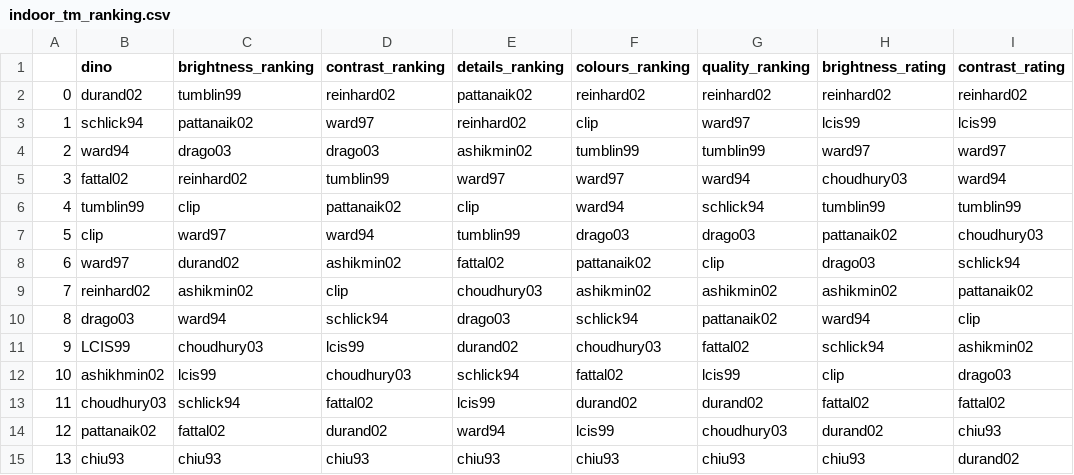
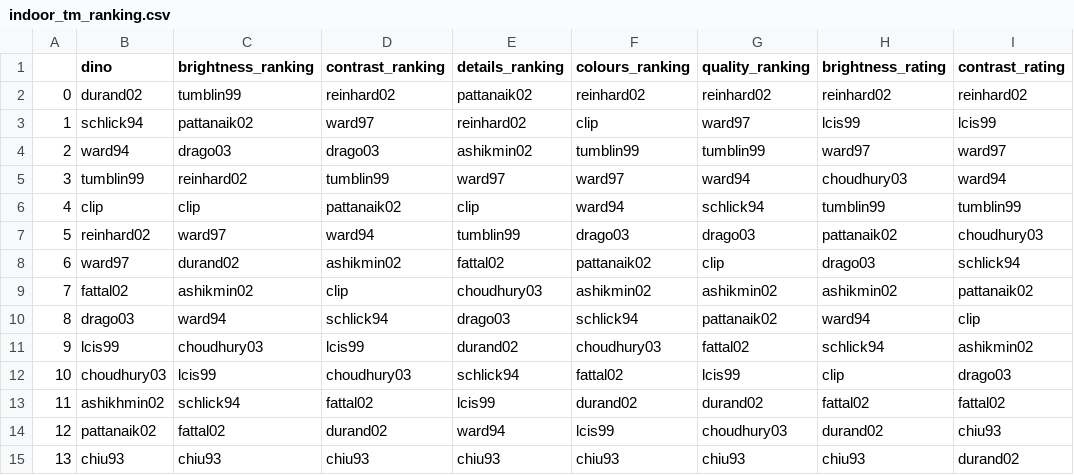
Before and after one commit to ASavageCabbage/divnorm-brightness, a CSV file: cadik/indoor_tm_ranking.csv, drawn as a sheet; only a part is shown; the diff names each change by its address in the sheet, - before the commit and + after, or states it on an @@ line.

```diff
--- a/cadik/indoor_tm_ranking.csv
+++ b/cadik/indoor_tm_ranking.csv
-B5 (dino): fattal02
+B5 (dino): tumblin99
-B6 (dino): tumblin99
+B6 (dino): clip
-B7 (dino): clip
+B7 (dino): reinhard02
-B9 (dino): reinhard02
+B9 (dino): fattal02
-B11 (dino): LCIS99
+B11 (dino): lcis99
-B12 (dino): ashikhmin02
+B12 (dino): choudhury03
-B13 (dino): choudhury03
+B13 (dino): ashikhmin02
```
Also changed, not shown: cadik/night_tm_ranking.csv, cadik/outdoor_tm_ranking.csv, 5 other files.
